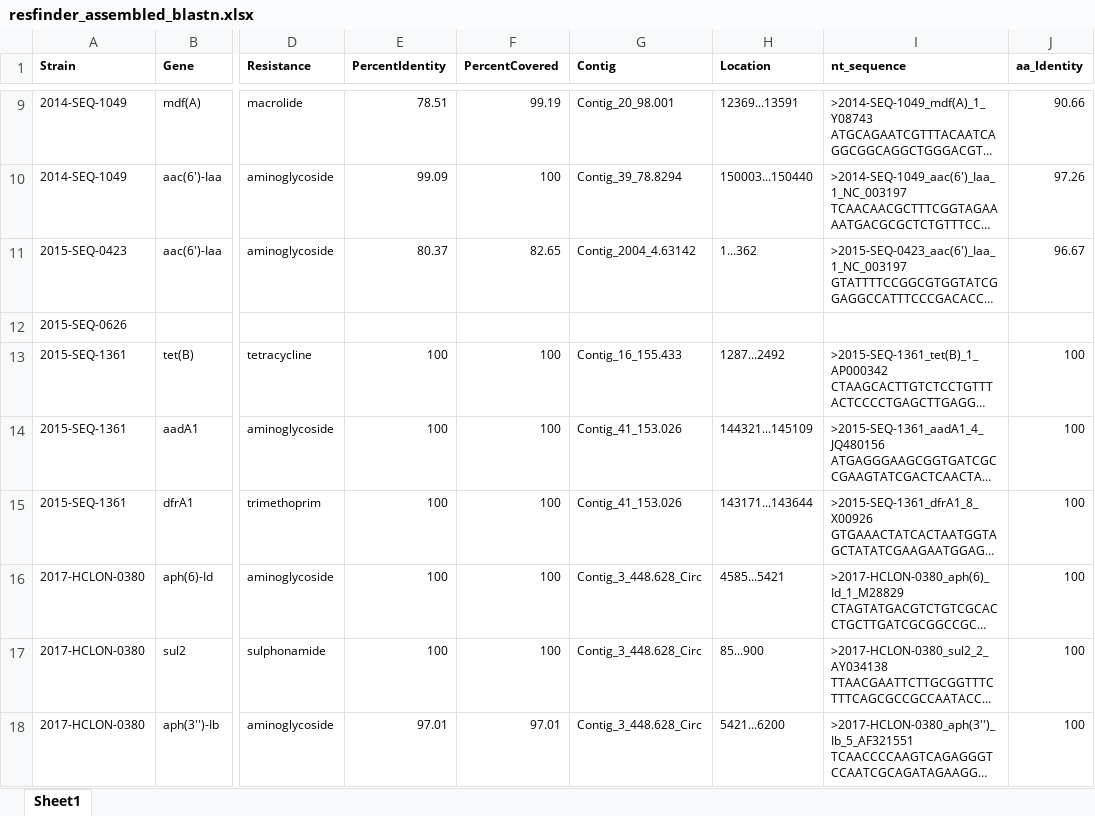
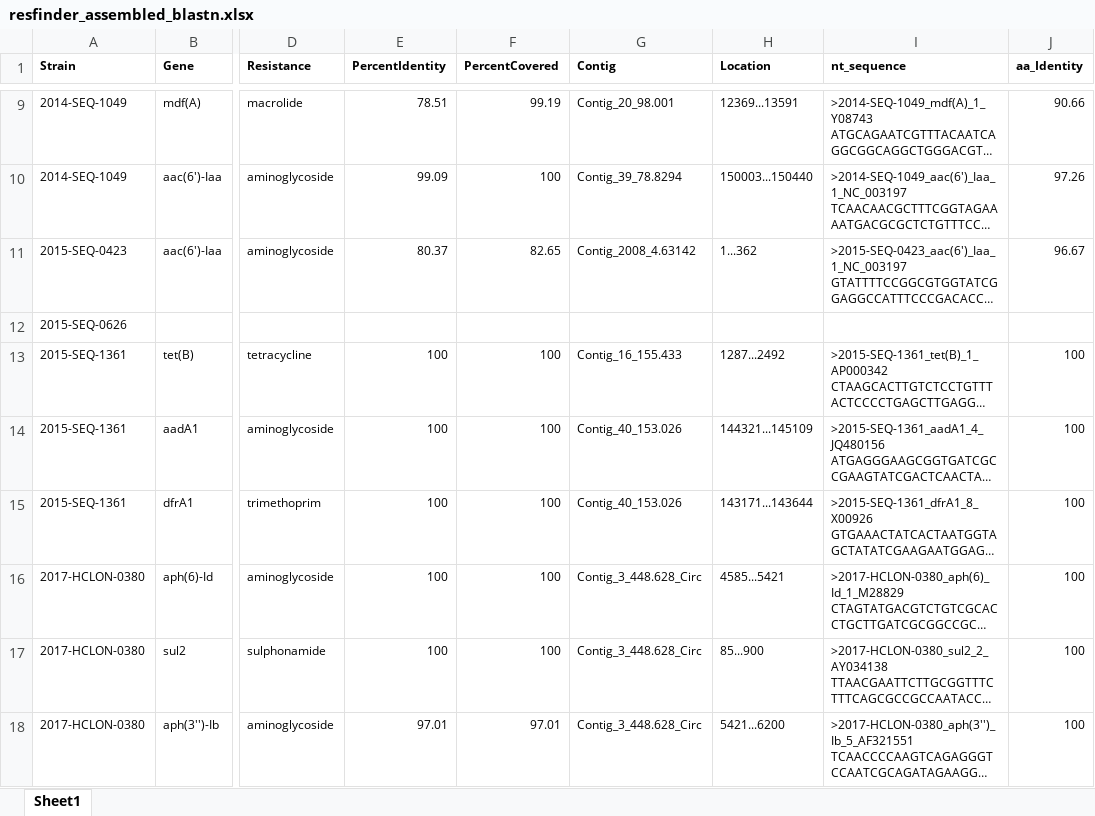
Before and after one commit to OLC-Bioinformatics/COWBAT, an Excel workbook: cowbat/validation/reports/resfinder_assembled_blastn.xlsx, sheet Sheet1, drawn as a sheet; only a part is shown, gaps mark what is left out; long unchanged cells end in …; values as stored, in another font and other column widths than the file's, no borders; the diff covers the shown part only; the diff names each change by its address in the sheet, - before the commit and + after, or states it on an @@ line.

```diff
--- a/cowbat/validation/reports/resfinder_assembled_blastn.xlsx (sheet Sheet1)
+++ b/cowbat/validation/reports/resfinder_assembled_blastn.xlsx (sheet Sheet1)
-G11 (Contig): Contig_2004_4.63142
+G11 (Contig): Contig_2008_4.63142
-G14:G15 (Contig): Contig_41_153.026
+G14:G15 (Contig): Contig_40_153.026
```
Also changed, not shown: 5 added rows, 2 removed rows and 23 edited cells elsewhere in this sheet, cowbat/validation/reports/abundance_fasta.xlsx, 39 other files.
